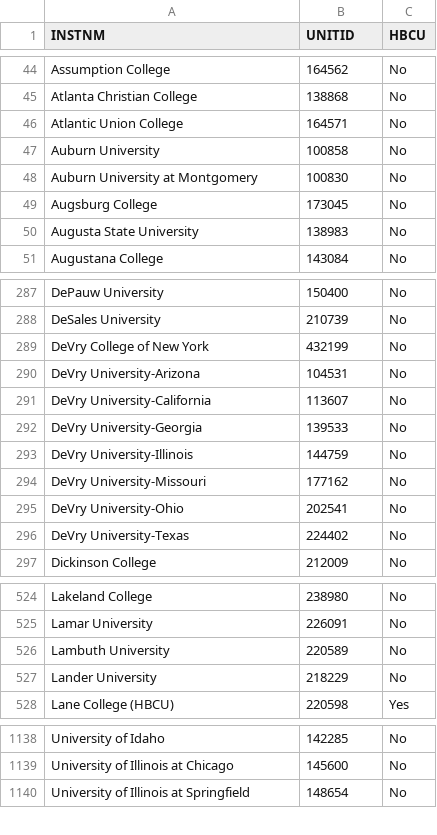
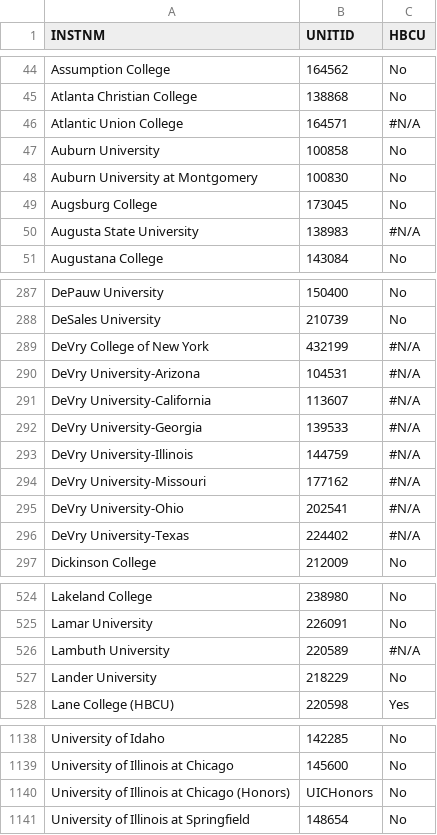
Before and after one commit to nobleschools/college-lists, a CSV file: inputs/college_list_lookup.csv, drawn as a sheet; only a part is shown, gaps mark what is left out; the diff covers the shown part only.

```diff
--- a/inputs/college_list_lookup.csv
+++ b/inputs/college_list_lookup.csv
@@ -45,3 +45,3 @@ Assumption College,164562,No
 Atlanta Christian College,138868,No
-Atlantic Union College,164571,No
+Atlantic Union College,164571,#N/A
 Auburn University,100858,No
@@ -49,3 +49,3 @@ Auburn University at Montgomery,100830,No
 Augsburg College,173045,No
-Augusta State University,138983,No
+Augusta State University,138983,#N/A
 Augustana College,143084,No
@@ -288,10 +288,10 @@ DePauw University,150400,No
 DeSales University,210739,No
-DeVry College of New York,432199,No
-DeVry University-Arizona,104531,No
-DeVry University-California,113607,No
-DeVry University-Georgia,139533,No
-DeVry University-Illinois,144759,No
-DeVry University-Missouri,177162,No
-DeVry University-Ohio,202541,No
-DeVry University-Texas,224402,No
+DeVry College of New York,432199,#N/A
+DeVry University-Arizona,104531,#N/A
+DeVry University-California,113607,#N/A
+DeVry University-Georgia,139533,#N/A
+DeVry University-Illinois,144759,#N/A
+DeVry University-Missouri,177162,#N/A
+DeVry University-Ohio,202541,#N/A
+DeVry University-Texas,224402,#N/A
 Dickinson College,212009,No
@@ -525,3 +525,3 @@ Lakeland College,238980,No
 Lamar University,226091,No
-Lambuth University,220589,No
+Lambuth University,220589,#N/A
 Lander University,218229,No
@@ -1139,2 +1139,3 @@ University of Idaho,142285,No
 University of Illinois at Chicago,145600,No
+University of Illinois at Chicago (Honors),UICHonors,No
 University of Illinois at Springfield,148654,No
```
Also changed, not shown: 3 edited cells elsewhere in this file, inputs/all_colleges.csv, inputs/custom_weights.csv, 13 other files.
